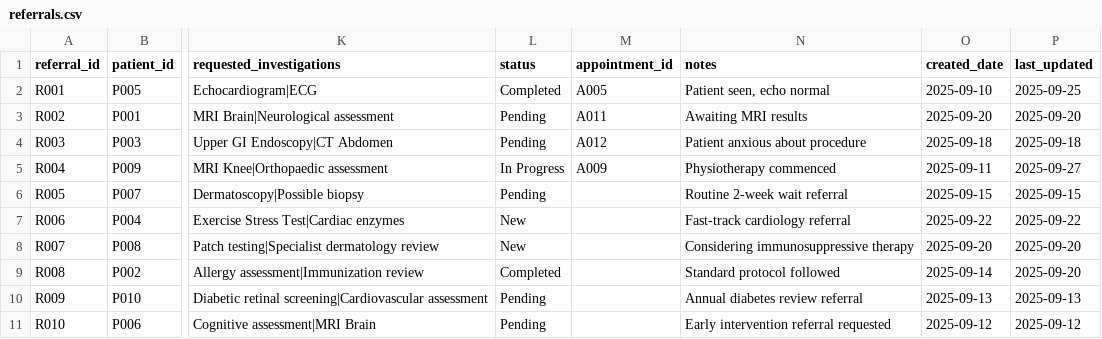
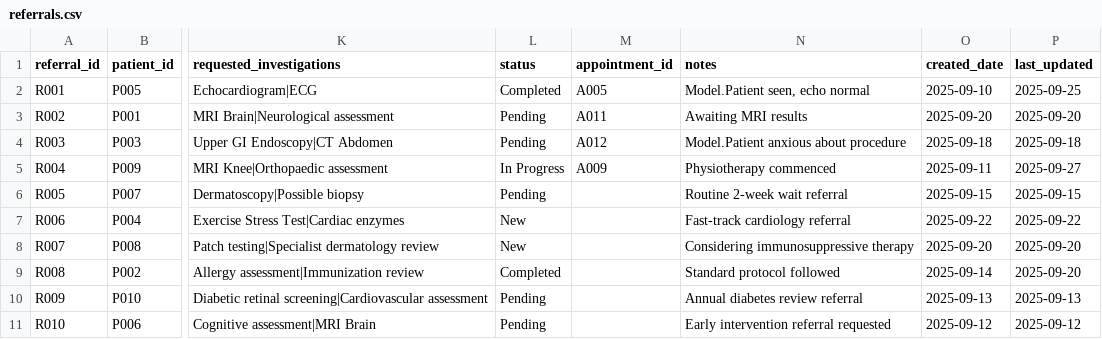
Before and after one commit to zk23abe/Software-arch-cw2, a CSV file: cw2data/referrals.csv, drawn as a sheet; only a part is shown, gaps mark what is left out; the diff names each change by its address in the sheet, - before the commit and + after, or states it on an @@ line.

```diff
--- a/cw2data/referrals.csv
+++ b/cw2data/referrals.csv
-N2 (notes): Patient seen, echo normal
+N2 (notes): Model.Patient seen, echo normal
-N4 (notes): Patient anxious about procedure
+N4 (notes): Model.Patient anxious about procedure
```
Also changed, not shown: cw2data/appointments.csv, 9 other files.
